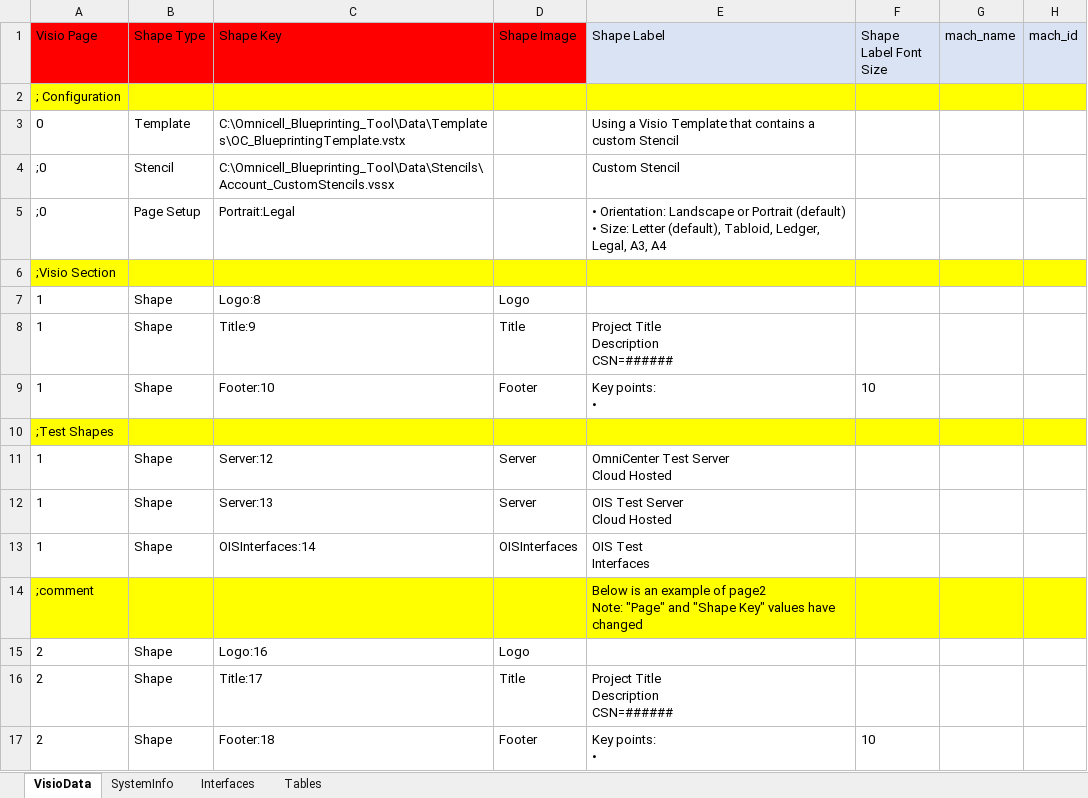
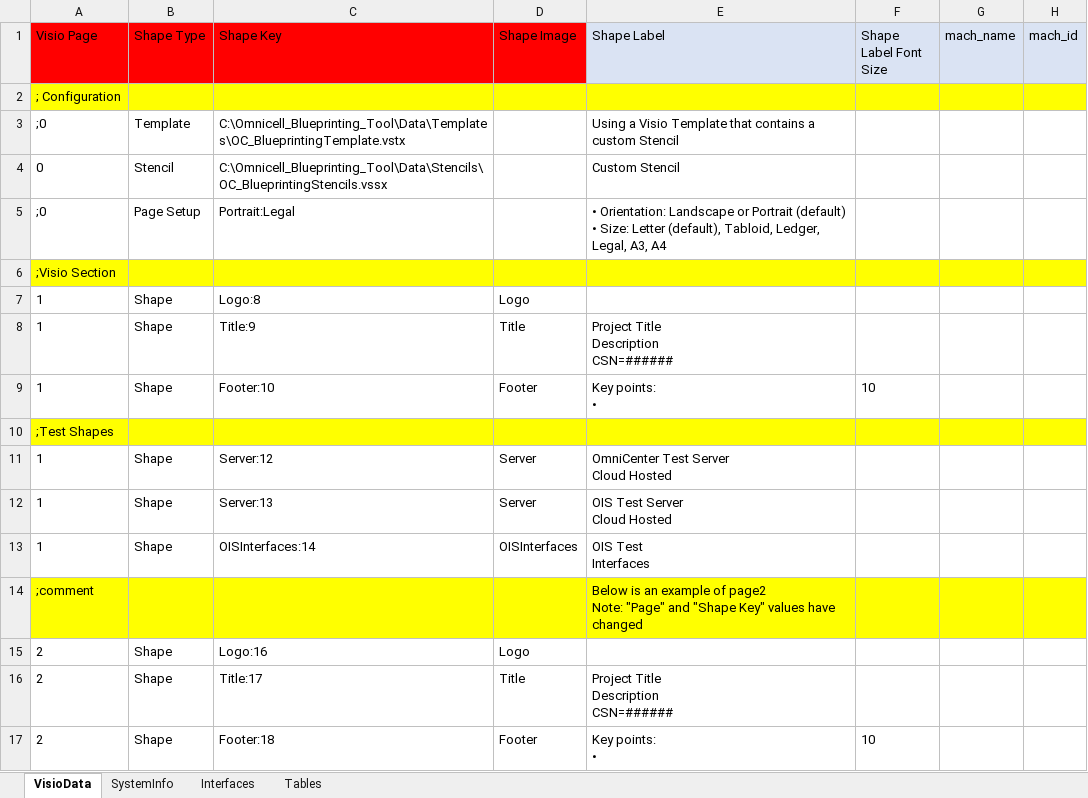
Before and after one commit to dougvida/VisioDiagramCreator, an Excel workbook: Data/ScriptData/OC_BlueprintingDataFile_Template.xlsx, sheet VisioData, drawn as a sheet; only a part is shown; values as stored, in another font and other column widths than the file's, no borders; the diff names each change by its address in the sheet, - before the commit and + after, or states it on an @@ line.

Commit message:
Added new stencils.   Update the user guide.   updated the excel data templates

```diff
--- a/Data/ScriptData/OC_BlueprintingDataFile_Template.xlsx (sheet VisioData)
+++ b/Data/ScriptData/OC_BlueprintingDataFile_Template.xlsx (sheet VisioData)
-A3 (Visio Page): 0
+A3 (Visio Page): ;0
-A4 (Visio Page): ;0
+A4 (Visio Page): 0
-C4 (Shape Key): C:\Omnicell_Blueprinting_Tool\Data\Stencils\Account_CustomStencils.vssx
+C4 (Shape Key): C:\Omnicell_Blueprinting_Tool\Data\Stencils\OC_BlueprintingStencils.vssx
```
Also changed, not shown: sheet Tables, Data/ScriptData/OC_BlueprintingDataFile_Template.xlsm, 8 other files.
